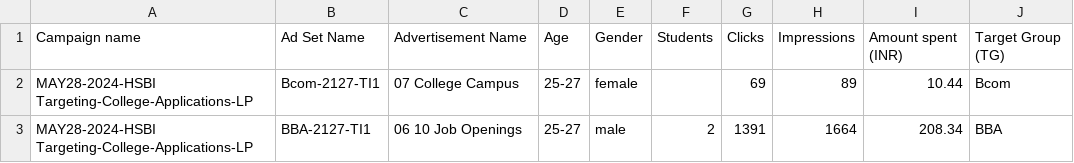
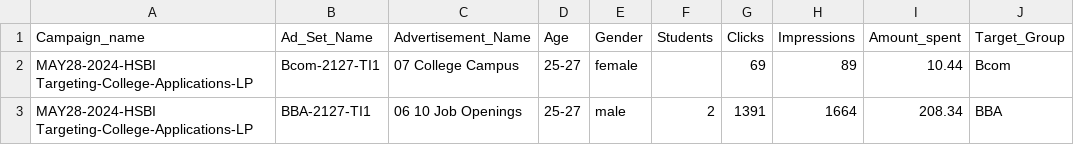
Before and after one commit to Invact-Abhay/DOE, a CSV file: IDS College - Online Ads Data.csv, drawn as a sheet; only a part is shown.

Commit message:
Update IDS College - Online Ads Data.csv

```diff
--- a/IDS College - Online Ads Data.csv
+++ b/IDS College - Online Ads Data.csv
@@ -1,2 +1,2 @@
-Campaign name,Ad Set Name,Advertisement Name,Age,Gender,Students,Clicks,Impressions,Amount spent (INR),Target Group (TG)
+Campaign_name,Ad_Set_Name,Advertisement_Name,Age,Gender,Students,Clicks,Impressions,Amount_spent,Target_Group
 MAY28-2024-HSBI Targeting-College-Applications-LP,Bcom-2127-TI1,07 College Campus,25-27,female,,69,89,10.44,Bcom
```
